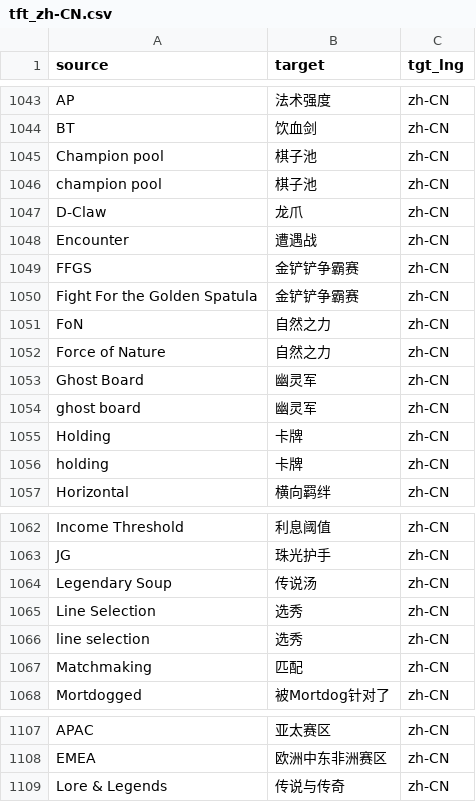
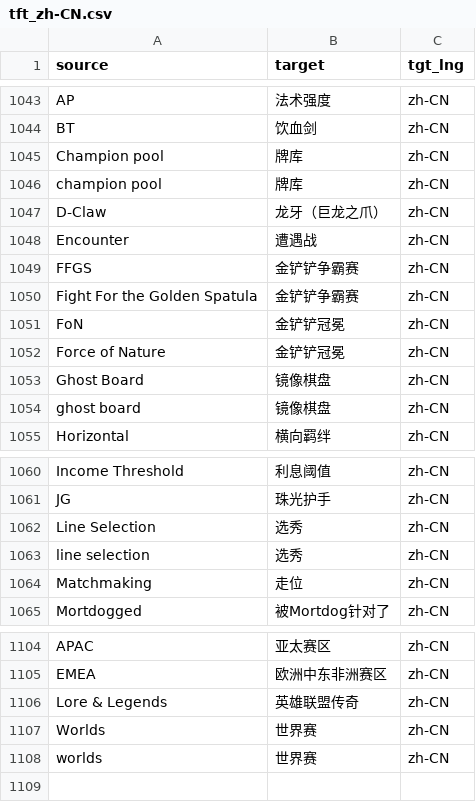
Before and after one commit to XWang20/tft-glossary, a CSV file: glossaries/tft_zh-CN.csv, drawn as a sheet; only a part is shown, gaps mark what is left out; the diff covers the shown part only.

Commit message:
fix: correct esports/glossary terms per ash's review (Tacticians Trials, D-Claw, FoN, etc.)

```diff
--- a/glossaries/tft_zh-CN.csv
+++ b/glossaries/tft_zh-CN.csv
@@ -1044,5 +1044,5 @@ AP,法术强度,zh-CN
 BT,饮血剑,zh-CN
-Champion pool,棋子池,zh-CN
-champion pool,棋子池,zh-CN
-D-Claw,龙爪,zh-CN
+Champion pool,牌库,zh-CN
+champion pool,牌库,zh-CN
+D-Claw,龙牙（巨龙之爪）,zh-CN
 Encounter,遭遇战,zh-CN
@@ -1050,8 +1050,6 @@ FFGS,金铲铲争霸赛,zh-CN
 Fight For the Golden Spatula,金铲铲争霸赛,zh-CN
-FoN,自然之力,zh-CN
-Force of Nature,自然之力,zh-CN
-Ghost Board,幽灵军,zh-CN
-ghost board,幽灵军,zh-CN
-Holding,卡牌,zh-CN
-holding,卡牌,zh-CN
+FoN,金铲铲冠冕,zh-CN
+Force of Nature,金铲铲冠冕,zh-CN
+Ghost Board,镜像棋盘,zh-CN
+ghost board,镜像棋盘,zh-CN
 Horizontal,横向羁绊,zh-CN
@@ -1063,6 +1061,5 @@ Income Threshold,利息阈值,zh-CN
 JG,珠光护手,zh-CN
-Legendary Soup,传说汤,zh-CN
 Line Selection,选秀,zh-CN
 line selection,选秀,zh-CN
-Matchmaking,匹配,zh-CN
+Matchmaking,走位,zh-CN
 Mortdogged,被Mortdog针对了,zh-CN
@@ -1108,2 +1105,4 @@ APAC,亚太赛区,zh-CN
 EMEA,欧洲中东非洲赛区,zh-CN
-Lore & Legends,传说与传奇,zh-CN
+Lore & Legends,英雄联盟传奇,zh-CN
+Worlds,世界赛,zh-CN
+worlds,世界赛,zh-CN
```
Also changed, not shown: 9 edited cells elsewhere in this file.
